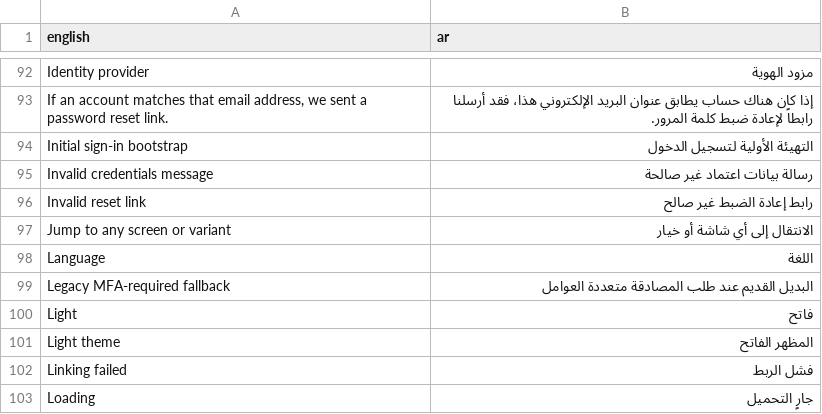
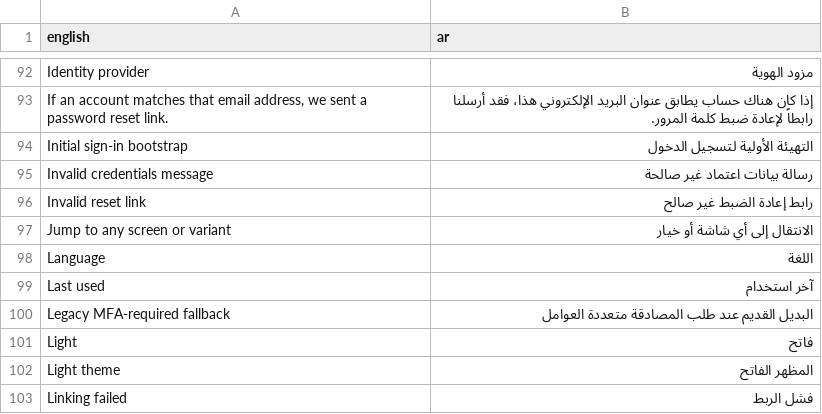
Before and after one commit to david1gp/zitadel-login, a CSV file: client/public/i18n/ar.csv, drawn as a sheet; only a part is shown, gaps mark what is left out; the shorter side is filled out with more unchanged rows; the diff names each change by its address in the sheet, - before the commit and + after, or states it on an @@ line.

```diff
--- a/client/public/i18n/ar.csv
+++ b/client/public/i18n/ar.csv
+row 99: Last used | آخر استخدام
```
Also changed, not shown: client/public/i18n/de.csv, client/public/i18n/fr.csv, 21 other files.
